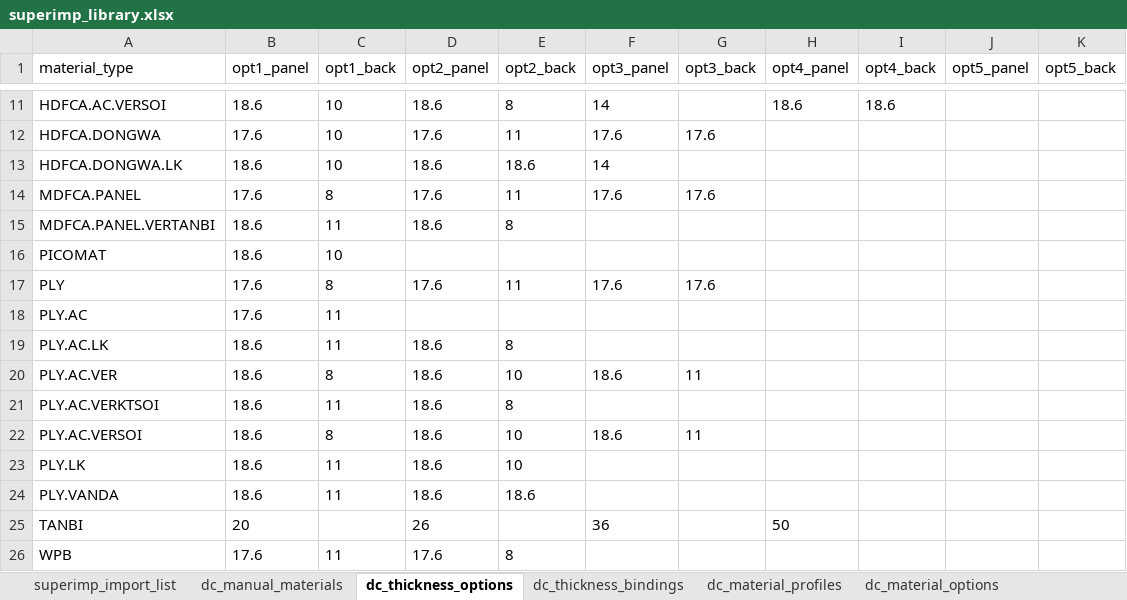
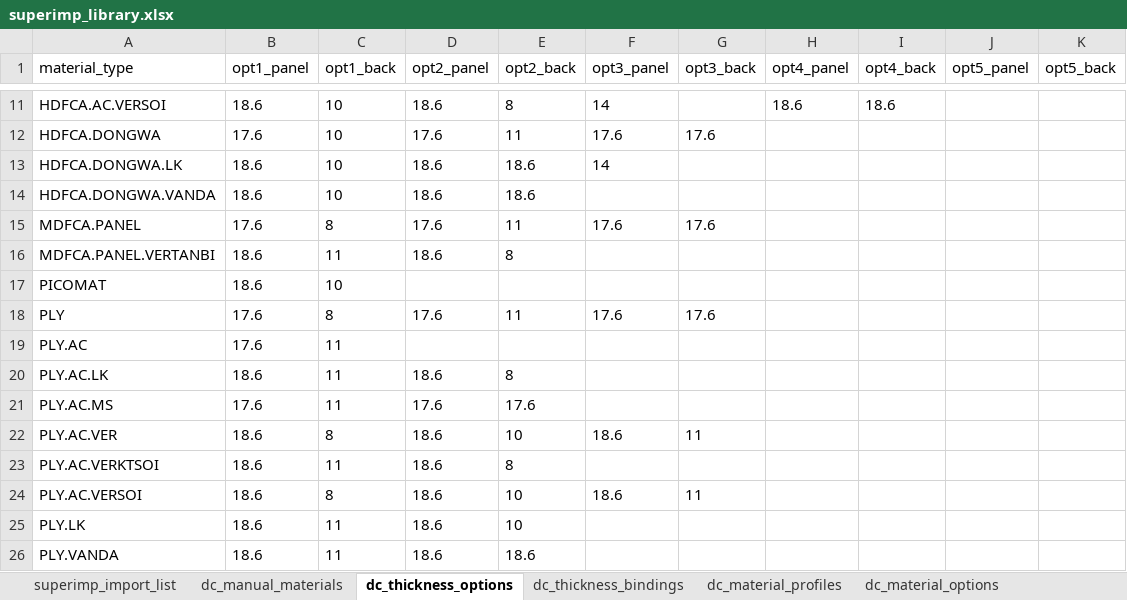
Before and after one commit to kt3xhomeeco-sketch/MH, an Excel workbook: MH_Registry/superimp_library.xlsx, sheet dc_thickness_options, drawn as a sheet; only a part is shown, gaps mark what is left out; the shorter side is filled out with more unchanged rows; values as stored, in another font and other column widths than the file's, no borders; the diff names each change by its address in the sheet, - before the commit and + after, or states it on an @@ line.

```diff
--- a/MH_Registry/superimp_library.xlsx (sheet dc_thickness_options)
+++ b/MH_Registry/superimp_library.xlsx (sheet dc_thickness_options)
+row 14: HDFCA.DONGWA.VANDA | 18.6 | 10 | 18.6 | 18.6
+row 21: PLY.AC.MS | 17.6 | 11 | 17.6 | 17.6
```
Also changed, not shown: sheet dc_manual_materials, MH_Registry/Config.xlsx, 7 other files.
